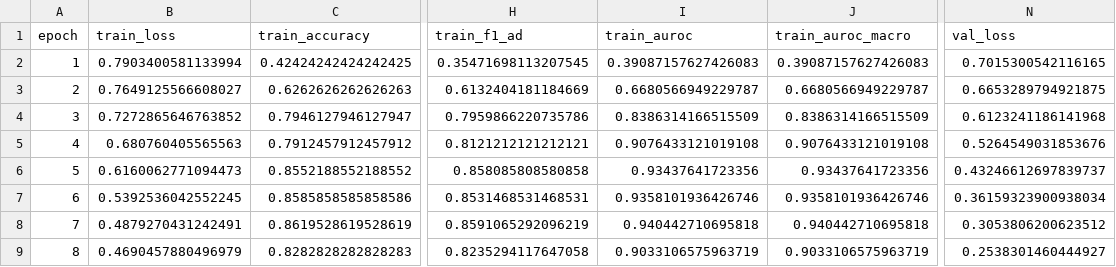
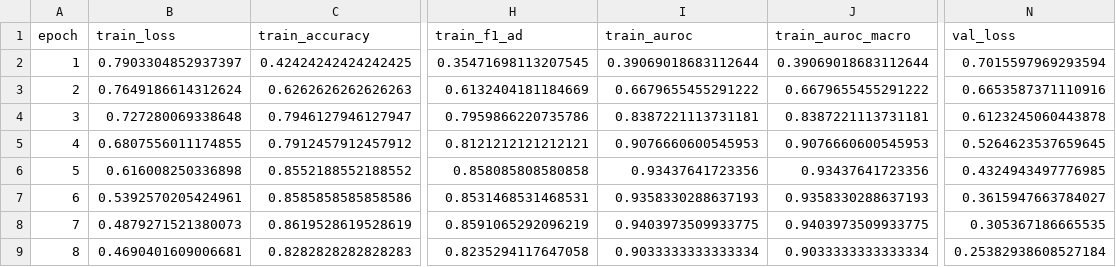
Before and after one commit to jlapeyra/adresso_student, a CSV file: outputs/results/audio_only_fold0_curves.csv, drawn as a sheet; only a part is shown, gaps mark what is left out; the diff covers the shown part only; the diff names each change by its address in the sheet, - before the commit and + after, or states it on an @@ line.

```diff
--- a/outputs/results/audio_only_fold0_curves.csv
+++ b/outputs/results/audio_only_fold0_curves.csv
-B2 (train_loss): 0.7903400581133994
+B2 (train_loss): 0.7903304852937397
-I2 (train_auroc): 0.39087157627426083
+I2 (train_auroc): 0.39069018683112644
-J2 (train_auroc_macro): 0.39087157627426083
+J2 (train_auroc_macro): 0.39069018683112644
-N2 (val_loss): 0.7015300542116165
+N2 (val_loss): 0.7015597969293594
-B3 (train_loss): 0.7649125566608027
+B3 (train_loss): 0.7649186614312624
-I3 (train_auroc): 0.6680566949229787
+I3 (train_auroc): 0.6679655455291222
-J3 (train_auroc_macro): 0.6680566949229787
+J3 (train_auroc_macro): 0.6679655455291222
-N3 (val_loss): 0.6653289794921875
+N3 (val_loss): 0.6653587371110916
-B4 (train_loss): 0.7272865646763852
+B4 (train_loss): 0.727280069338648
-I4 (train_auroc): 0.8386314166515509
+I4 (train_auroc): 0.8387221113731181
-J4 (train_auroc_macro): 0.8386314166515509
+J4 (train_auroc_macro): 0.8387221113731181
-N4 (val_loss): 0.6123241186141968
+N4 (val_loss): 0.6123245060443878
-B5 (train_loss): 0.680760405565563
+B5 (train_loss): 0.6807556011174855
-I5 (train_auroc): 0.9076433121019108
+I5 (train_auroc): 0.9076660600545953
-J5 (train_auroc_macro): 0.9076433121019108
+J5 (train_auroc_macro): 0.9076660600545953
-N5 (val_loss): 0.5264549031853676
+N5 (val_loss): 0.5264623537659645
-B6 (train_loss): 0.6160062771094473
+B6 (train_loss): 0.616008250336898
-N6 (val_loss): 0.43246612697839737
+N6 (val_loss): 0.4324943497776985
-B7 (train_loss): 0.5392536042552245
+B7 (train_loss): 0.5392570205424961
-I7 (train_auroc): 0.9358101936426746
+I7 (train_auroc): 0.9358330288637193
-J7 (train_auroc_macro): 0.9358101936426746
+J7 (train_auroc_macro): 0.9358330288637193
-N7 (val_loss): 0.36159323900938034
+N7 (val_loss): 0.3615947663784027
-B8 (train_loss): 0.4879270431242491
+B8 (train_loss): 0.4879271521380073
-I8 (train_auroc): 0.940442710695818
+I8 (train_auroc): 0.9403973509933775
-J8 (train_auroc_macro): 0.940442710695818
+J8 (train_auroc_macro): 0.9403973509933775
-N8 (val_loss): 0.3053806200623512
+N8 (val_loss): 0.305367186665535
-B9 (train_loss): 0.4690457880496979
+B9 (train_loss): 0.4690401609006681
-I9 (train_auroc): 0.9033106575963719
+I9 (train_auroc): 0.9033333333333334
-J9 (train_auroc_macro): 0.9033106575963719
+J9 (train_auroc_macro): 0.9033333333333334
-N9 (val_loss): 0.2538301460444927
+N9 (val_loss): 0.25382938608527184
```
Also changed, not shown: 86 edited cells elsewhere in this file, outputs/results/audio_only_fold2_curves.csv, outputs/results/audio_only_fold3_curves.csv, 14 other files.
